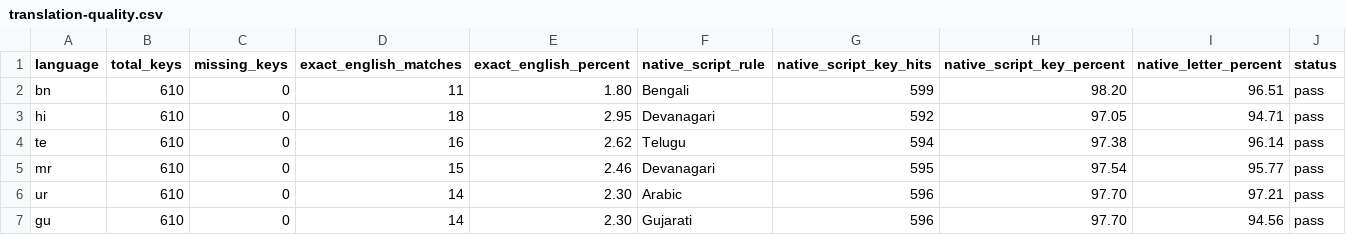
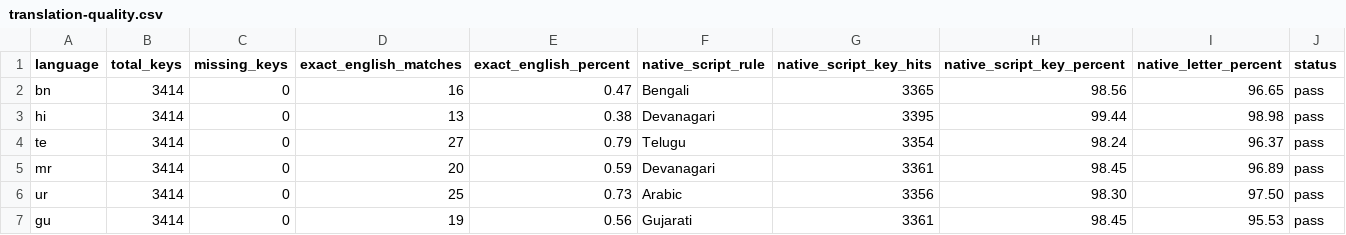
Before and after one commit to MdSaifulIslamMSI/Aura, a CSV file: app/translation-quality.csv, drawn as a sheet; only a part is shown; the diff covers the shown part only.

Commit message:
fix(i18n): translate copied en strings in legacy market packs and register Profile delegated translators
All 19 non-English legacy market-message packs carried thousands of
verbatim en copies (48-62% of 3414 keys), failing the pack vitest
threshold (>90% translated), audit:locale:quality (<=10% exact English),
and the hi/ja/zh native-script letter floors. Translate the copied and
latin-only fallback keys for every locale, sentence-case the two pt
ALL-CAPS values that tripped the mojibake detector, regenerate the ICU
catalogs, review audits, and localization docs, and register the
Profile delegated translator files (whose consumers already wrap t with
useStableIcuMessages) so i18n:legacy-report passes again.

```diff
--- a/app/translation-quality.csv
+++ b/app/translation-quality.csv
@@ -1,7 +1,7 @@
 language,total_keys,missing_keys,exact_english_matches,exact_english_percent,native_script_rule,native_script_key_hits,native_script_key_percent,native_letter_percent,status
-bn,610,0,11,1.80,Bengali,599,98.20,96.51,pass
-hi,610,0,18,2.95,Devanagari,592,97.05,94.71,pass
-te,610,0,16,2.62,Telugu,594,97.38,96.14,pass
-mr,610,0,15,2.46,Devanagari,595,97.54,95.77,pass
-ur,610,0,14,2.30,Arabic,596,97.70,97.21,pass
-gu,610,0,14,2.30,Gujarati,596,97.70,94.56,pass
+bn,3414,0,16,0.47,Bengali,3365,98.56,96.65,pass
+hi,3414,0,13,0.38,Devanagari,3395,99.44,98.98,pass
+te,3414,0,27,0.79,Telugu,3354,98.24,96.37,pass
+mr,3414,0,20,0.59,Devanagari,3361,98.45,96.89,pass
+ur,3414,0,25,0.73,Arabic,3356,98.30,97.50,pass
+gu,3414,0,19,0.56,Gujarati,3361,98.45,95.53,pass
```
Also changed, not shown: 66 edited cells elsewhere in this file, 38 other files.
